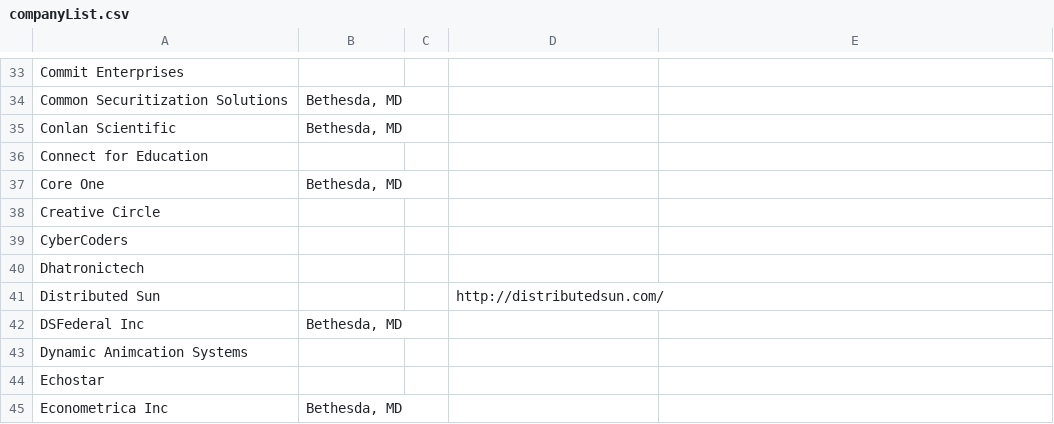
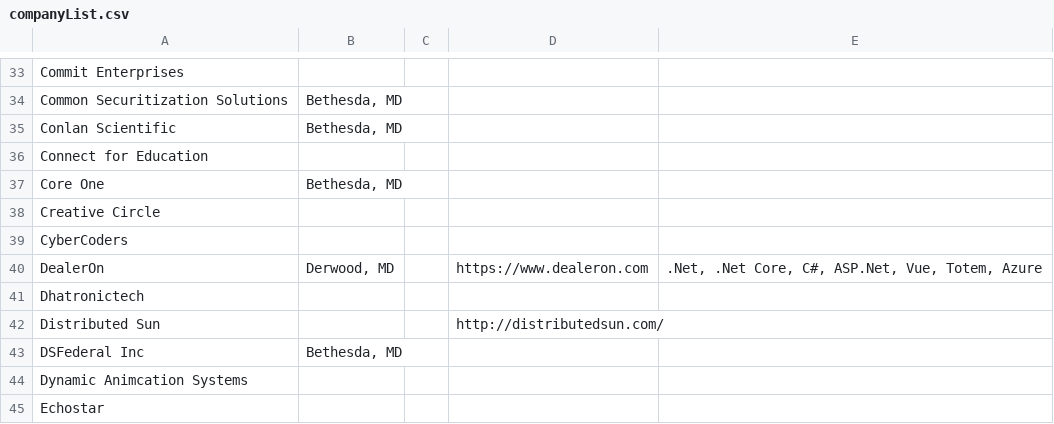
Before and after one commit to bsphair/DMV-Tech-Companies, a CSV file: companyList.csv, drawn as a sheet; only a part is shown, gaps mark what is left out; the shorter side is filled out with more unchanged rows.

Commit message:
Update companyList.csv
Added DealerOn to the list.

```diff
--- a/companyList.csv
+++ b/companyList.csv
@@ -39,2 +39,3 @@ Creative Circle,,,,
 CyberCoders,,,,
+DealerOn,"Derwood, MD",,https://www.dealeron.com,".Net, .Net Core, C#, ASP.Net, Vue, Totem, Azure"
 Dhatronictech,,,,
```
